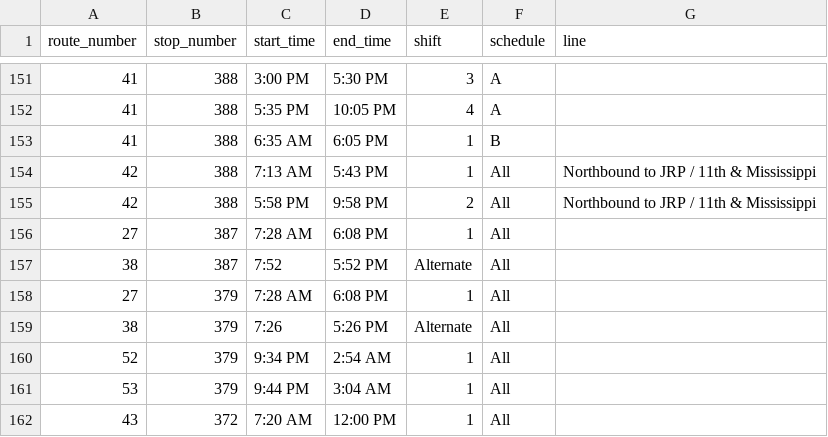
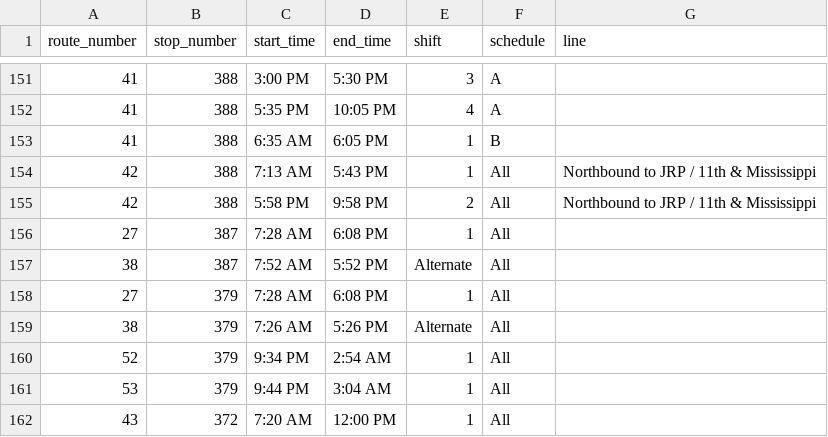
Before and after one commit to Team4ExploreKUSeniorDesign2016-2017/ExploreKUPhase2, a CSV file: db/RouteStop.csv, drawn as a sheet; only a part is shown, gaps mark what is left out.

```diff
--- a/db/RouteStop.csv
+++ b/db/RouteStop.csv
@@ -156,5 +156,5 @@ route_number,stop_number,start_time,end_time,shift,schedule,line
 27,387,7:28 AM,6:08 PM,1,All,
-38,387,7:52,5:52 PM,Alternate,All,
+38,387,7:52 AM,5:52 PM,Alternate,All,
 27,379,7:28 AM,6:08 PM,1,All,
-38,379,7:26,5:26 PM,Alternate,All,
+38,379,7:26 AM,5:26 PM,Alternate,All,
 52,379,9:34 PM,2:54 AM,1,All,
```
Also changed, not shown: 8 other files.
